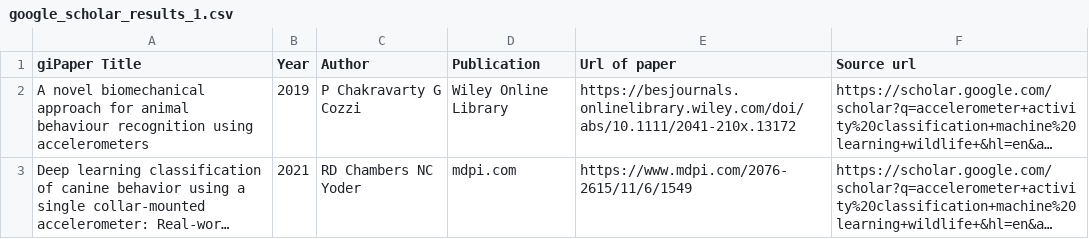
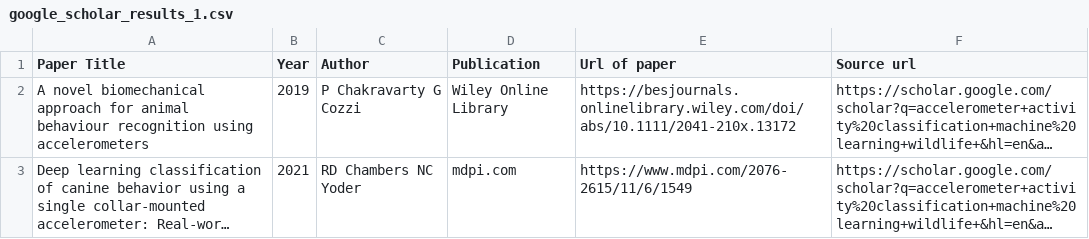
Before and after one commit to OakAlice/SystematicReview, a CSV file: GoogleScholarResults/google_scholar_results_1.csv (was google_scholar_results_1.csv), drawn as a sheet; only a part is shown; long unchanged cells end in …; the diff names each change by its address in the sheet, - before the commit and + after, or states it on an @@ line.

```diff
--- a/google_scholar_results_1.csv
+++ b/GoogleScholarResults/google_scholar_results_1.csv
-A1: giPaper Title
+A1: Paper Title
```
Also changed, not shown: 18 other files.
